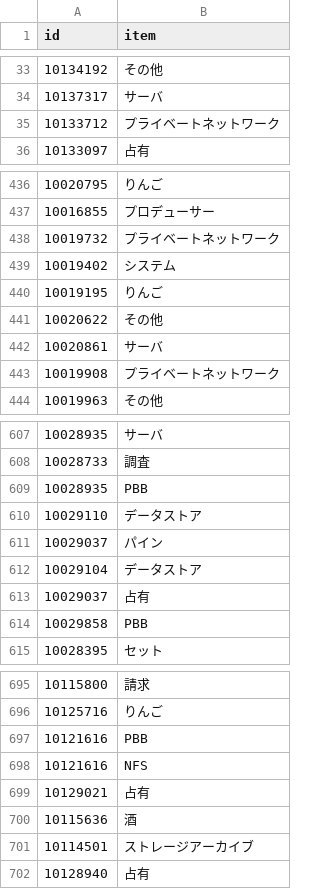
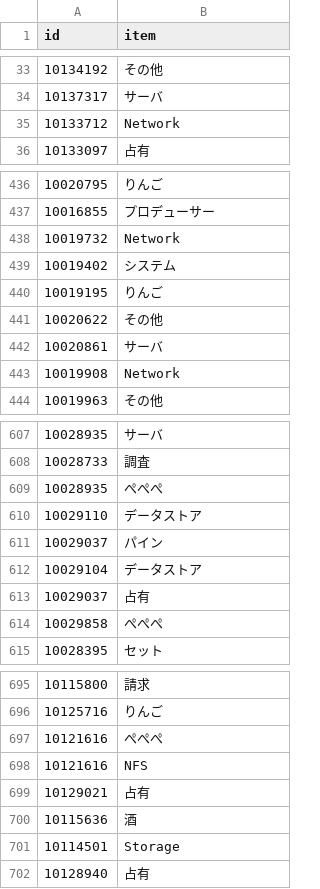
Before and after one commit to hidekingerz/graph, a CSV file: data.csv, drawn as a sheet; only a part is shown, gaps mark what is left out; the diff covers the shown part only.

```diff
--- a/data.csv
+++ b/data.csv
@@ -34,3 +34,3 @@ id,item
 10137317,サーバ
-10133712,プライベートネットワーク
+10133712,Network
 10133097,占有
@@ -437,3 +437,3 @@ id,item
 10016855,プロデューサー
-10019732,プライベートネットワーク
+10019732,Network
 10019402,システム
@@ -442,3 +442,3 @@ id,item
 10020861,サーバ
-10019908,プライベートネットワーク
+10019908,Network
 10019963,その他
@@ -608,3 +608,3 @@ id,item
 10028733,調査
-10028935,PBB
+10028935,ぺぺぺ
 10029110,データストア
@@ -613,3 +613,3 @@ id,item
 10029037,占有
-10029858,PBB
+10029858,ぺぺぺ
 10028395,セット
@@ -696,3 +696,3 @@ id,item
 10125716,りんご
-10121616,PBB
+10121616,ぺぺぺ
 10121616,NFS
@@ -700,3 +700,3 @@ id,item
 10115636,酒
-10114501,ストレージアーカイブ
+10114501,Storage
 10128940,占有
```
Also changed, not shown: 38 edited cells elsewhere in this file, 3 other files.
